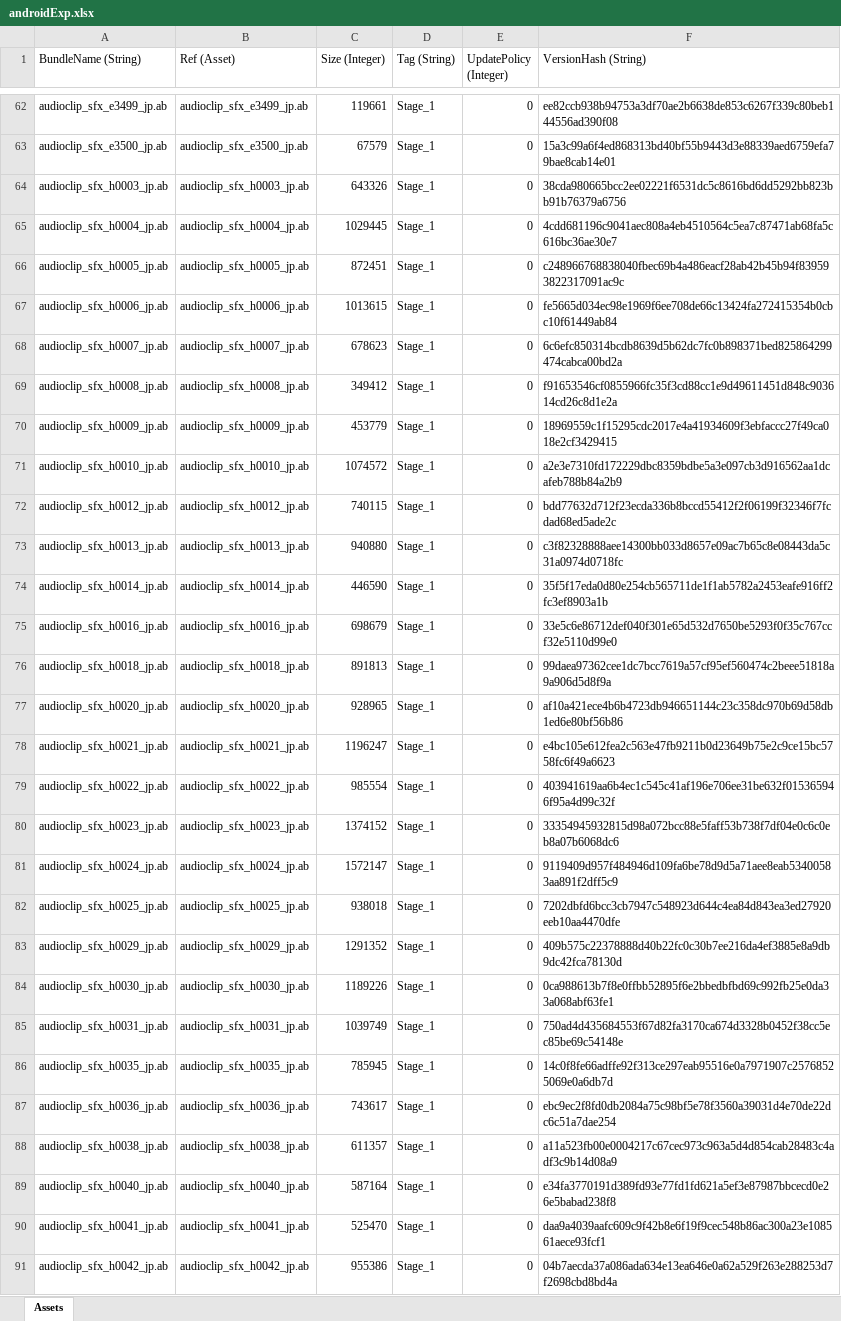
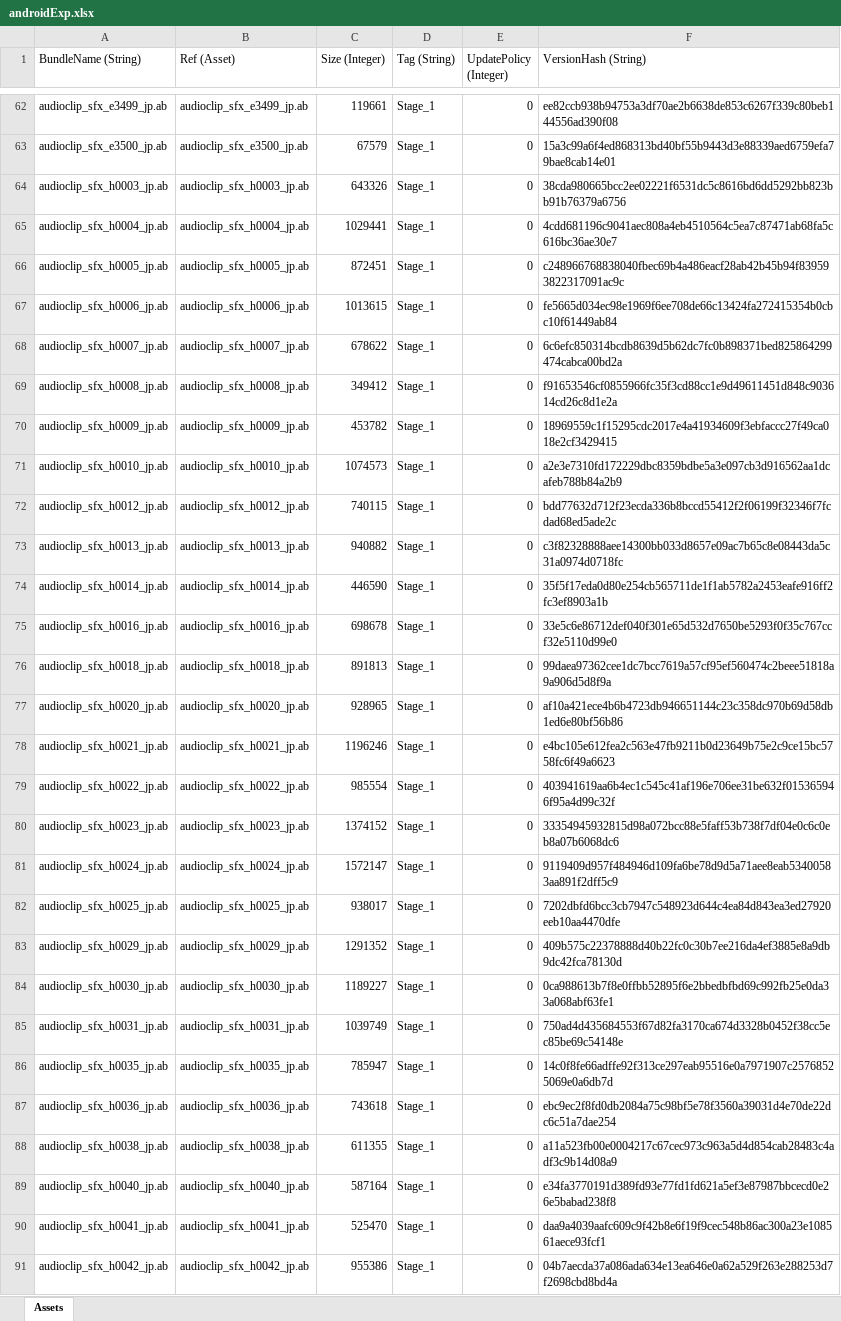
Before and after one commit to stu43005/sdorica-wiki-bot, an Excel workbook: client_gamedata/androidExp.xlsx, sheet Assets, drawn as a sheet; only a part is shown, gaps mark what is left out; values as stored, in another font and other column widths than the file's, no borders; the diff covers the shown part only; the diff names each change by its address in the sheet, - before the commit and + after, or states it on an @@ line.

```diff
--- a/client_gamedata/androidExp.xlsx (sheet Assets)
+++ b/client_gamedata/androidExp.xlsx (sheet Assets)
-C65 (Size (Integer)): 1029445
+C65 (Size (Integer)): 1029441
-C68 (Size (Integer)): 678623
+C68 (Size (Integer)): 678622
-C70 (Size (Integer)): 453779
+C70 (Size (Integer)): 453782
-C71 (Size (Integer)): 1074572
+C71 (Size (Integer)): 1074573
-C73 (Size (Integer)): 940880
+C73 (Size (Integer)): 940882
-C75 (Size (Integer)): 698679
+C75 (Size (Integer)): 698678
-C78 (Size (Integer)): 1196247
+C78 (Size (Integer)): 1196246
-C82 (Size (Integer)): 938018
+C82 (Size (Integer)): 938017
-C84 (Size (Integer)): 1189226
+C84 (Size (Integer)): 1189227
-C86 (Size (Integer)): 785945
+C86 (Size (Integer)): 785947
-C87 (Size (Integer)): 743617
+C87 (Size (Integer)): 743618
-C88 (Size (Integer)): 611357
+C88 (Size (Integer)): 611355
```
Also changed, not shown: 3 added rows and 73 edited cells elsewhere in this sheet, client_gamedata/charAssets.xlsx, 22 other files.
